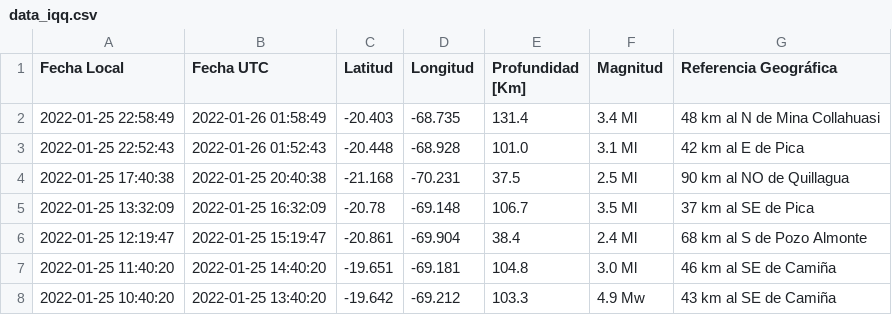
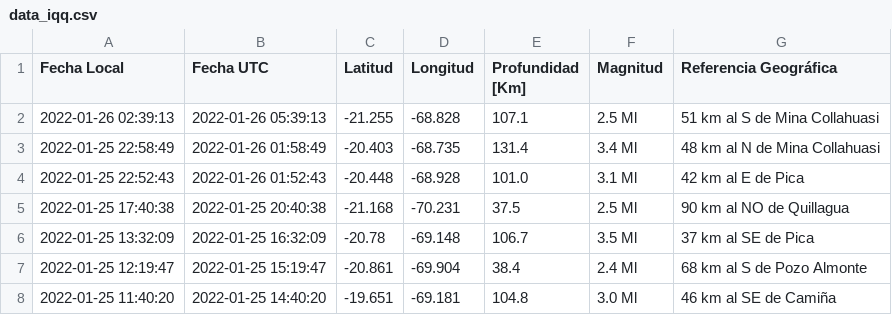
Before and after one commit to brunooviedo/sismosiquique, a CSV file: data_iqq.csv, drawn as a sheet; only a part is shown; the shorter side is filled out with more unchanged rows.

```diff
--- a/data_iqq.csv
+++ b/data_iqq.csv
@@ -1,2 +1,3 @@
 Fecha Local,Fecha UTC,Latitud,Longitud,Profundidad [Km],Magnitud,Referencia Geográfica
+2022-01-26 02:39:13,2022-01-26 05:39:13,-21.255,-68.828,107.1,2.5 Ml, 51 km al S de Mina Collahuasi
 2022-01-25 22:58:49,2022-01-26 01:58:49,-20.403,-68.735,131.4,3.4 Ml, 48 km al N de Mina Collahuasi
```
Also changed, not shown: data_iquique.csv, 2 other files.
